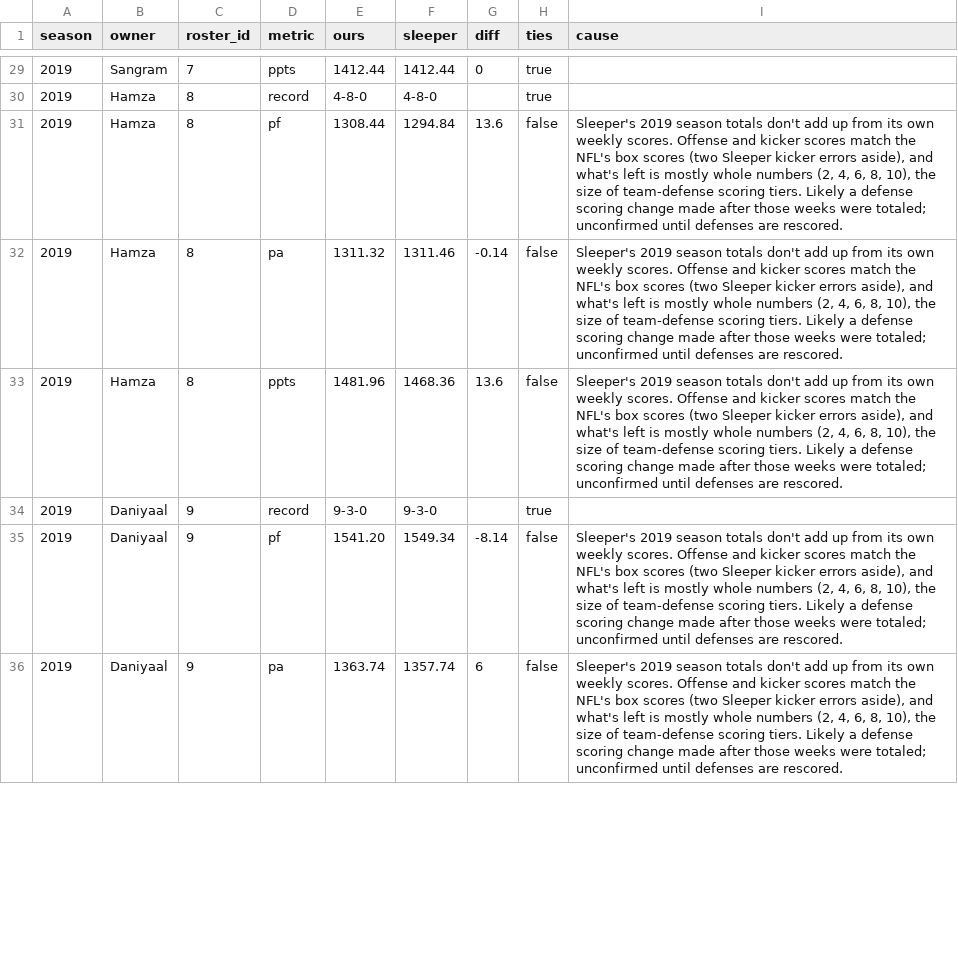
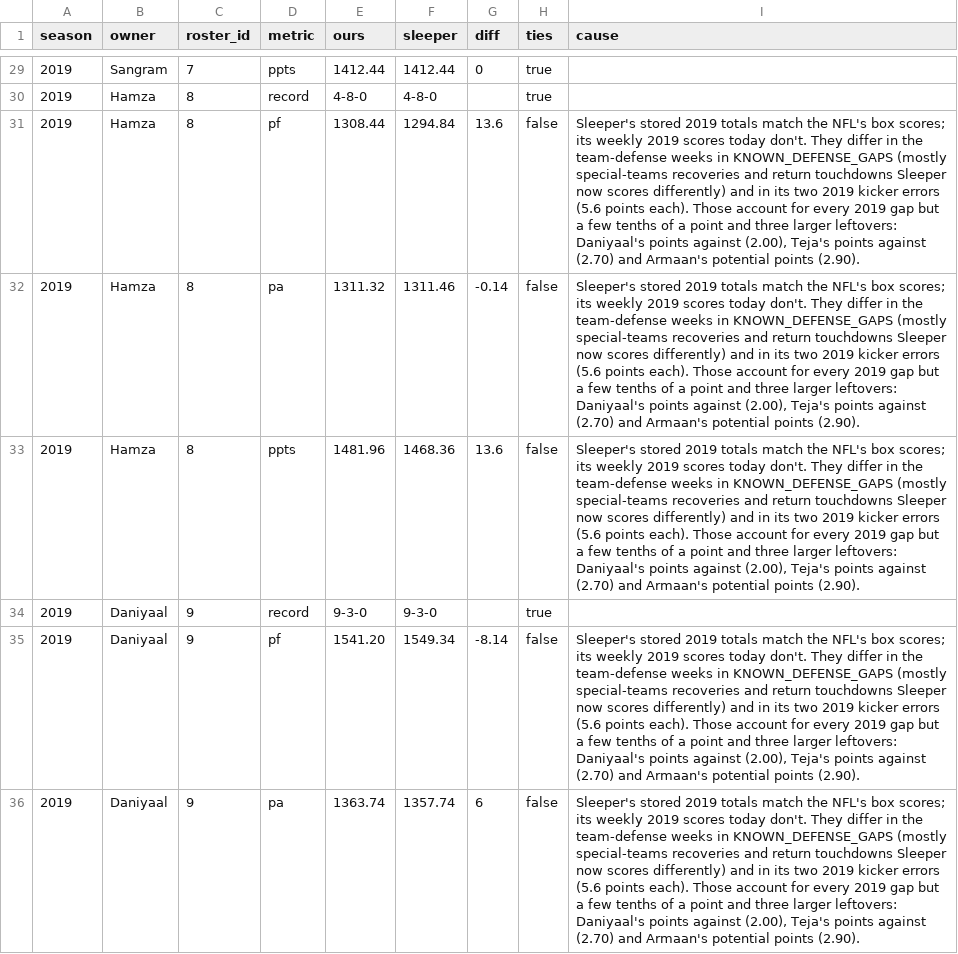
Before and after one commit to tkondapalli3001/convicts-ff-league, a CSV file: data/control_totals.csv, drawn as a sheet; only a part is shown, gaps mark what is left out; the diff covers the shown part only.

```diff
--- a/data/control_totals.csv
+++ b/data/control_totals.csv
@@ -30,7 +30,7 @@ season,owner,roster_id,metric,ours,sleeper,diff,ties,cause
 2019,Hamza,8,record,4-8-0,4-8-0,,true,
-2019,Hamza,8,pf,1308.44,1294.84,13.6,false,"Sleeper's 2019 season totals don't add up from its own weekly scores. Offense and kicker scores match the NFL's box scores (two Sleeper kicker errors aside), and what's left is mostly whole numbers (2, 4, 6, 8, 10), the size of team-defense scoring tiers. Likely a defense scoring change made after those weeks were totaled; unconfirmed until defenses are rescored."
-2019,Hamza,8,pa,1311.32,1311.46,-0.14,false,"Sleeper's 2019 season totals don't add up from its own weekly scores. Offense and kicker scores match the NFL's box scores (two Sleeper kicker errors aside), and what's left is mostly whole numbers (2, 4, 6, 8, 10), the size of team-defense scoring tiers. Likely a defense scoring change made after those weeks were totaled; unconfirmed until defenses are rescored."
-2019,Hamza,8,ppts,1481.96,1468.36,13.6,false,"Sleeper's 2019 season totals don't add up from its own weekly scores. Offense and kicker scores match the NFL's box scores (two Sleeper kicker errors aside), and what's left is mostly whole numbers (2, 4, 6, 8, 10), the size of team-defense scoring tiers. Likely a defense scoring change made after those weeks were totaled; unconfirmed until defenses are rescored."
+2019,Hamza,8,pf,1308.44,1294.84,13.6,false,"Sleeper's stored 2019 totals match the NFL's box scores; its weekly 2019 scores today don't. They differ in the team-defense weeks in KNOWN_DEFENSE_GAPS (mostly special-teams recoveries and return touchdowns Sleeper now scores differently) and in its two 2019 kicker errors (5.6 points each). Those account for every 2019 gap but a few tenths of a point and three larger leftovers: Daniyaal's points against (2.00), Teja's points against (2.70) and Armaan's potential points (2.90)."
+2019,Hamza,8,pa,1311.32,1311.46,-0.14,false,"Sleeper's stored 2019 totals match the NFL's box scores; its weekly 2019 scores today don't. They differ in the team-defense weeks in KNOWN_DEFENSE_GAPS (mostly special-teams recoveries and return touchdowns Sleeper now scores differently) and in its two 2019 kicker errors (5.6 points each). Those account for every 2019 gap but a few tenths of a point and three larger leftovers: Daniyaal's points against (2.00), Teja's points against (2.70) and Armaan's potential points (2.90)."
+2019,Hamza,8,ppts,1481.96,1468.36,13.6,false,"Sleeper's stored 2019 totals match the NFL's box scores; its weekly 2019 scores today don't. They differ in the team-defense weeks in KNOWN_DEFENSE_GAPS (mostly special-teams recoveries and return touchdowns Sleeper now scores differently) and in its two 2019 kicker errors (5.6 points each). Those account for every 2019 gap but a few tenths of a point and three larger leftovers: Daniyaal's points against (2.00), Teja's points against (2.70) and Armaan's potential points (2.90)."
 2019,Daniyaal,9,record,9-3-0,9-3-0,,true,
-2019,Daniyaal,9,pf,1541.20,1549.34,-8.14,false,"Sleeper's 2019 season totals don't add up from its own weekly scores. Offense and kicker scores match the NFL's box scores (two Sleeper kicker errors aside), and what's left is mostly whole numbers (2, 4, 6, 8, 10), the size of team-defense scoring tiers. Likely a defense scoring change made after those weeks were totaled; unconfirmed until defenses are rescored."
-2019,Daniyaal,9,pa,1363.74,1357.74,6,false,"Sleeper's 2019 season totals don't add up from its own weekly scores. Offense and kicker scores match the NFL's box scores (two Sleeper kicker errors aside), and what's left is mostly whole numbers (2, 4, 6, 8, 10), the size of team-defense scoring tiers. Likely a defense scoring change made after those weeks were totaled; unconfirmed until defenses are rescored."
+2019,Daniyaal,9,pf,1541.20,1549.34,-8.14,false,"Sleeper's stored 2019 totals match the NFL's box scores; its weekly 2019 scores today don't. They differ in the team-defense weeks in KNOWN_DEFENSE_GAPS (mostly special-teams recoveries and return touchdowns Sleeper now scores differently) and in its two 2019 kicker errors (5.6 points each). Those account for every 2019 gap but a few tenths of a point and three larger leftovers: Daniyaal's points against (2.00), Teja's points against (2.70) and Armaan's potential points (2.90)."
+2019,Daniyaal,9,pa,1363.74,1357.74,6,false,"Sleeper's stored 2019 totals match the NFL's box scores; its weekly 2019 scores today don't. They differ in the team-defense weeks in KNOWN_DEFENSE_GAPS (mostly special-teams recoveries and return touchdowns Sleeper now scores differently) and in its two 2019 kicker errors (5.6 points each). Those account for every 2019 gap but a few tenths of a point and three larger leftovers: Daniyaal's points against (2.00), Teja's points against (2.70) and Armaan's potential points (2.90)."
```
Also changed, not shown: 21 edited cells elsewhere in this file, 10 other files.
